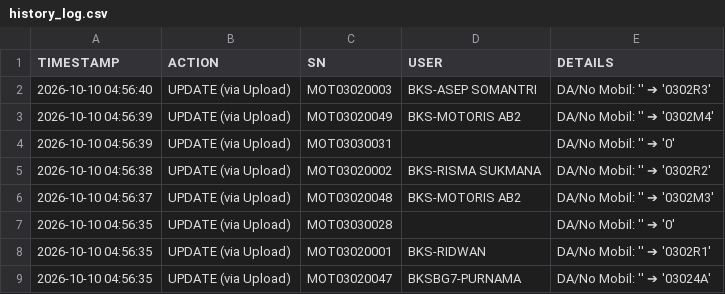
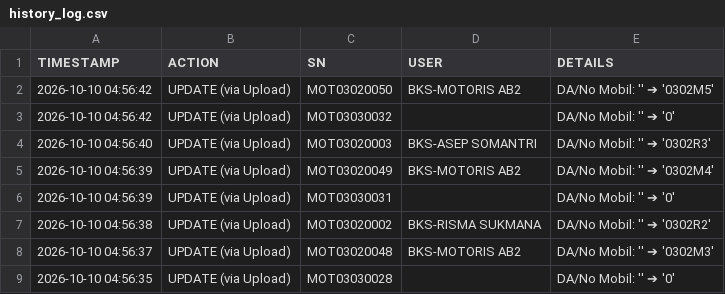
Before and after one commit to ranzfe/it-asset-management, a CSV file: history_log.csv, drawn as a sheet; only a part is shown; the shorter side is filled out with more unchanged rows; the diff names each change by its address in the sheet, - before the commit and + after, or states it on an @@ line.

Commit message:
Auto-update history log: 2026-10-10 04:56:42

```diff
--- a/history_log.csv
+++ b/history_log.csv
+row 2: 2026-10-10 04:56:42 | UPDATE (via Upload) | MOT03020050 | BKS-MOTORIS AB2 | DA/No Mobil: '' ➔ '0302M5'
+row 3: 2026-10-10 04:56:42 | UPDATE (via Upload) | MOT03030032 |  | DA/No Mobil: '' ➔ '0'
```
